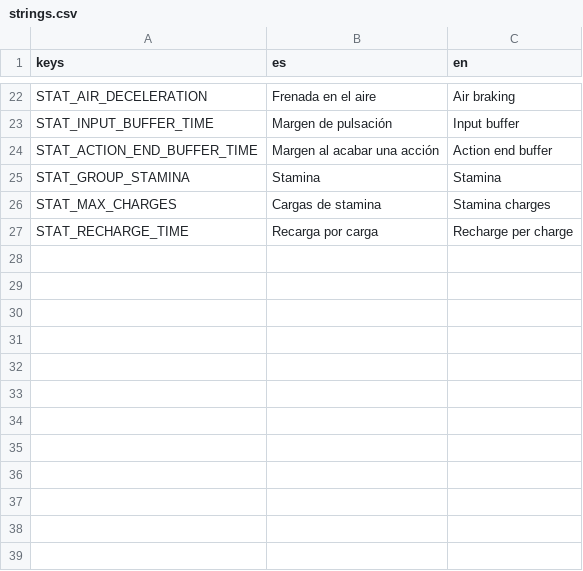
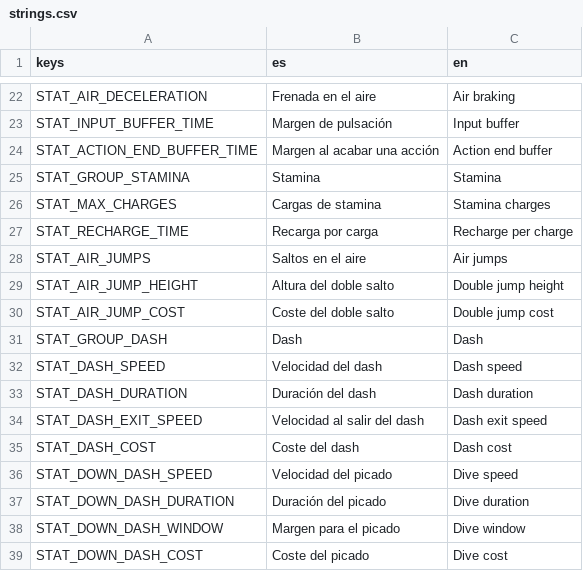
Before and after one commit to UriBokchoi/BroGuild, a CSV file: data/i18n/strings.csv, drawn as a sheet; only a part is shown, gaps mark what is left out.

```diff
--- a/data/i18n/strings.csv
+++ b/data/i18n/strings.csv
@@ -27 +27,13 @@ STAT_MAX_CHARGES,Cargas de stamina,Stamina charges
 STAT_RECHARGE_TIME,Recarga por carga,Recharge per charge
+STAT_AIR_JUMPS,Saltos en el aire,Air jumps
+STAT_AIR_JUMP_HEIGHT,Altura del doble salto,Double jump height
+STAT_AIR_JUMP_COST,Coste del doble salto,Double jump cost
+STAT_GROUP_DASH,Dash,Dash
+STAT_DASH_SPEED,Velocidad del dash,Dash speed
+STAT_DASH_DURATION,Duración del dash,Dash duration
+STAT_DASH_EXIT_SPEED,Velocidad al salir del dash,Dash exit speed
+STAT_DASH_COST,Coste del dash,Dash cost
+STAT_DOWN_DASH_SPEED,Velocidad del picado,Dive speed
+STAT_DOWN_DASH_DURATION,Duración del picado,Dive duration
+STAT_DOWN_DASH_WINDOW,Margen para el picado,Dive window
+STAT_DOWN_DASH_COST,Coste del picado,Dive cost
```
Also changed, not shown: 24 other files.
